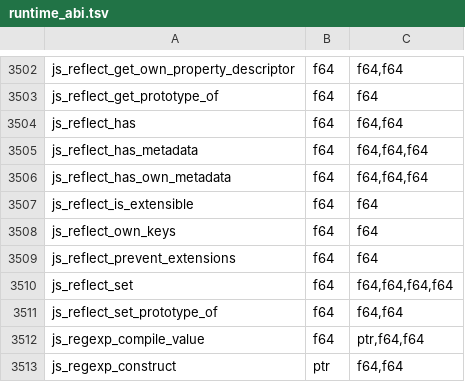
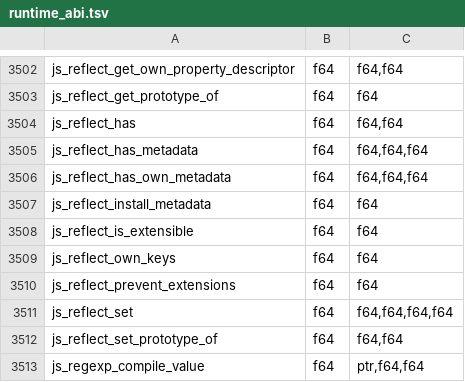
Before and after one commit to PerryTS/perry, a TSV file: crates/perry-codegen/src/wasm32/runtime_abi.tsv, drawn as a sheet; only a part is shown, gaps mark what is left out; the shorter side is filled out with more unchanged rows.

Commit message:
fix: install Reflect metadata methods on ESM import

```diff
--- a/crates/perry-codegen/src/wasm32/runtime_abi.tsv
+++ b/crates/perry-codegen/src/wasm32/runtime_abi.tsv
@@ -3506,2 +3506,3 @@ js_reflect_has_metadata	f64	f64,f64,f64
 js_reflect_has_own_metadata	f64	f64,f64,f64
+js_reflect_install_metadata	f64	f64
 js_reflect_is_extensible	f64	f64
```
Also changed, not shown: 8 other files.
